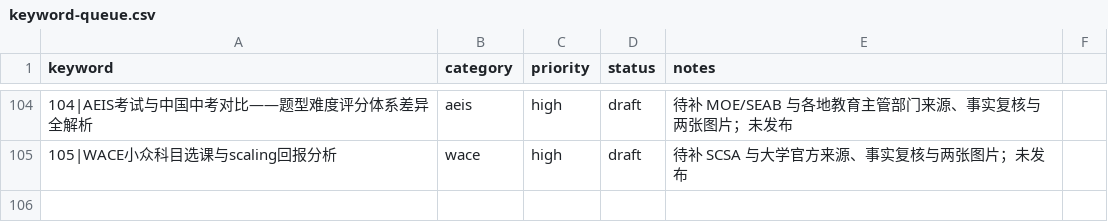
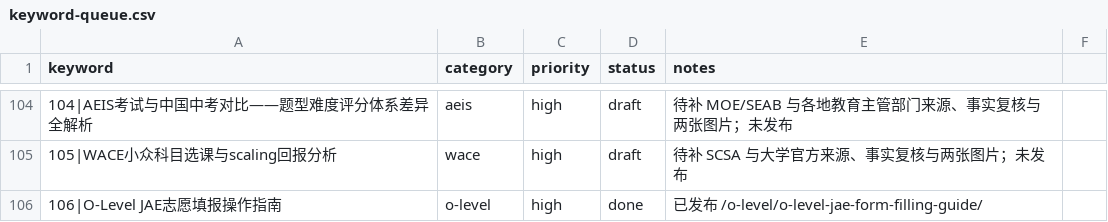
Before and after one commit to wysin808-dot/seda-website, a CSV file: content/keyword-queue.csv, drawn as a sheet; only a part is shown, gaps mark what is left out; the diff names each change by its address in the sheet, - before the commit and + after, or states it on an @@ line.

Commit message:
content: O-Level JAE志愿填报操作指南——成绩公布后如何填报JC/Poly志愿、志愿顺序策略与常见错误（7表+2图占位+8FAQ+14内链）

```diff
--- a/content/keyword-queue.csv
+++ b/content/keyword-queue.csv
+row 106: 106|O-Level JAE志愿填报操作指南 | o-level | high | done | 已发布 /o-level/o-level-jae-form-filling-guide/
```
Also changed, not shown: 1 other file.
